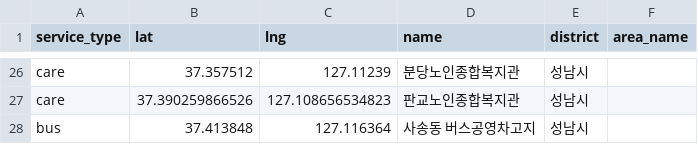
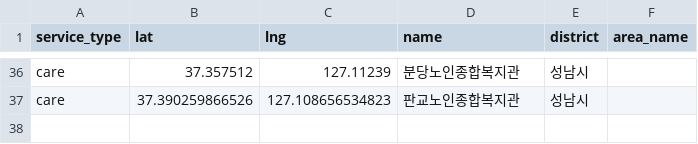
Before and after one commit to SeungMin-Park-psm1757/seongnam_10min_access, a CSV file: data/service_points.csv, drawn as a sheet; only a part is shown, gaps mark what is left out; removed rows and columns are numbered as before the commit, all else as after; the diff covers the shown part only; the diff names each change by its address in the sheet, - before the commit and + after, or states it on an @@ line.

```diff
--- a/data/service_points.csv
+++ b/data/service_points.csv
-row 28: bus | 37.413848 | 127.116364 | 사송동 버스공영차고지 | 성남시
```
Also changed, not shown: 10 added rows elsewhere in this file, data/accessibility_metrics.csv, 23 other files.
